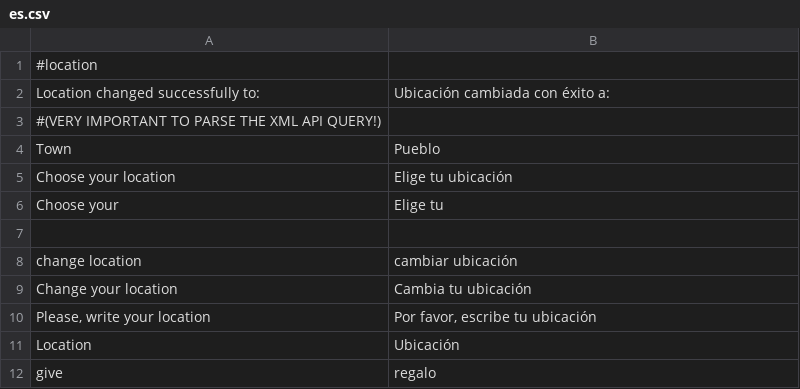
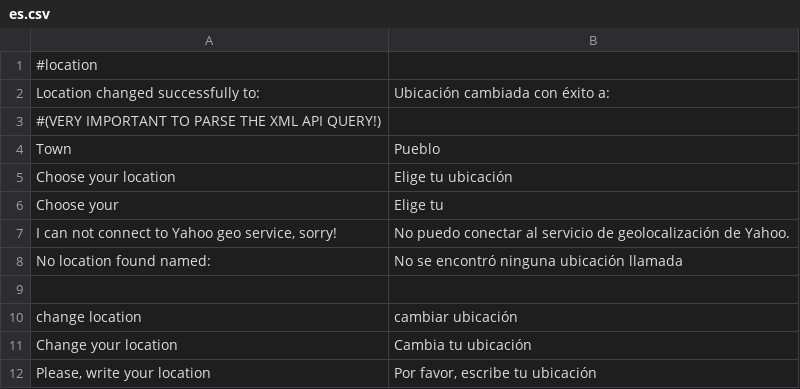
Before and after one commit to alabs/nolotiro, a CSV file: application/languages/es.csv, drawn as a sheet; only a part is shown; the shorter side is filled out with more unchanged rows; the diff names each change by its address in the sheet, - before the commit and + after, or states it on an @@ line.

Commit message:
check if we got response , conectivity from yahoo geo api

```diff
--- a/application/languages/es.csv
+++ b/application/languages/es.csv
+row 7: I can not connect to Yahoo geo service, sorry! | No puedo conectar al servicio de geolocalización de Yahoo.
+row 8: No location found named: | No se encontró ninguna ubicación llamada
```
Also changed, not shown: 1 other file.
